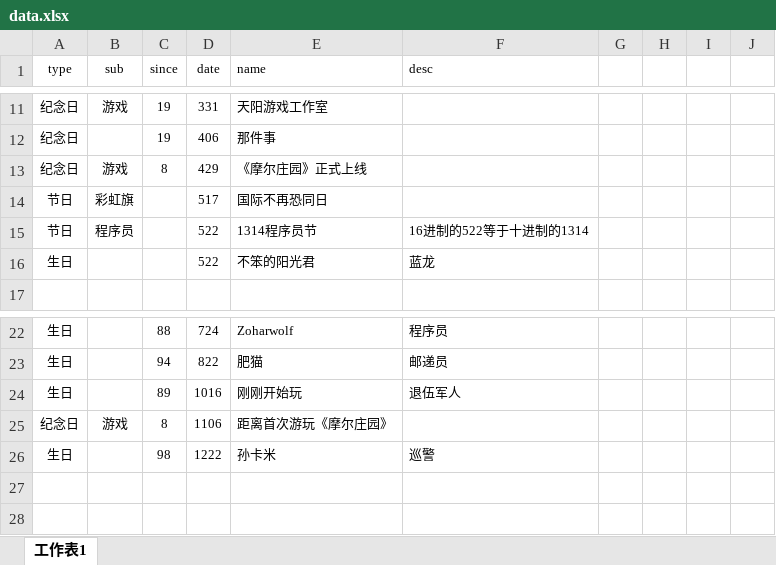
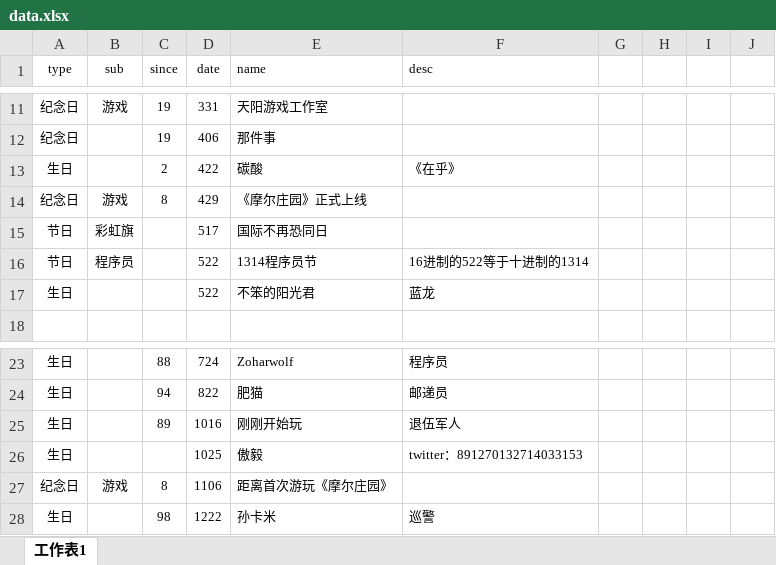
Before and after one commit to LEORChn/LEORChn.github.io, an Excel workbook: app/web/calendar/data.xlsx, sheet 工作表1, drawn as a sheet; only a part is shown, gaps mark what is left out; values as stored, in another font and other column widths than the file's, no borders; the diff names each change by its address in the sheet, - before the commit and + after, or states it on an @@ line.

Commit message:
calendar: 碳酸, 傲毅

```diff
--- a/app/web/calendar/data.xlsx (sheet 工作表1)
+++ b/app/web/calendar/data.xlsx (sheet 工作表1)
+row 13: 生日 |  | 2 | 422 | 碳酸 | 《在乎》
+row 26: 生日 |  |  | 1025 | 傲毅 | twitter：891270132714033153
```
Also changed, not shown: charts or pictures, 1 other file.
